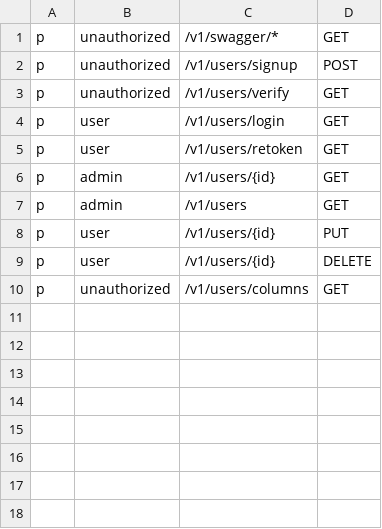
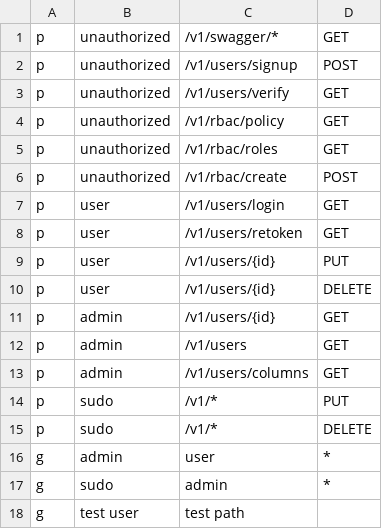
Before and after one commit to dostonshernazarov/api_user_service_booking, a CSV file: config/auth.csv, drawn as a sheet.

```diff
--- a/config/auth.csv
+++ b/config/auth.csv
@@ -3,8 +3,16 @@ p, unauthorized, /v1/users/signup, POST
 p, unauthorized, /v1/users/verify, GET
+p, unauthorized, /v1/rbac/policy, GET
+p, unauthorized, /v1/rbac/roles, GET
+p, unauthorized, /v1/rbac/create, POST
 p, user, /v1/users/login, GET
 p, user, /v1/users/retoken, GET
+p, user, /v1/users/{id}, PUT
+p, user, /v1/users/{id}, DELETE
 p, admin, /v1/users/{id}, GET
 p, admin, /v1/users, GET
-p, user, /v1/users/{id}, PUT
-p, user, /v1/users/{id}, DELETE
-p, unauthorized, /v1/users/columns, GET
+p, admin, /v1/users/columns, GET
+p, sudo, /v1/*, PUT
+p, sudo, /v1/*, DELETE
+g, admin, user, *
+g, sudo, admin, *
+g, test user, test path
```
Also changed, not shown: 10 other files.
